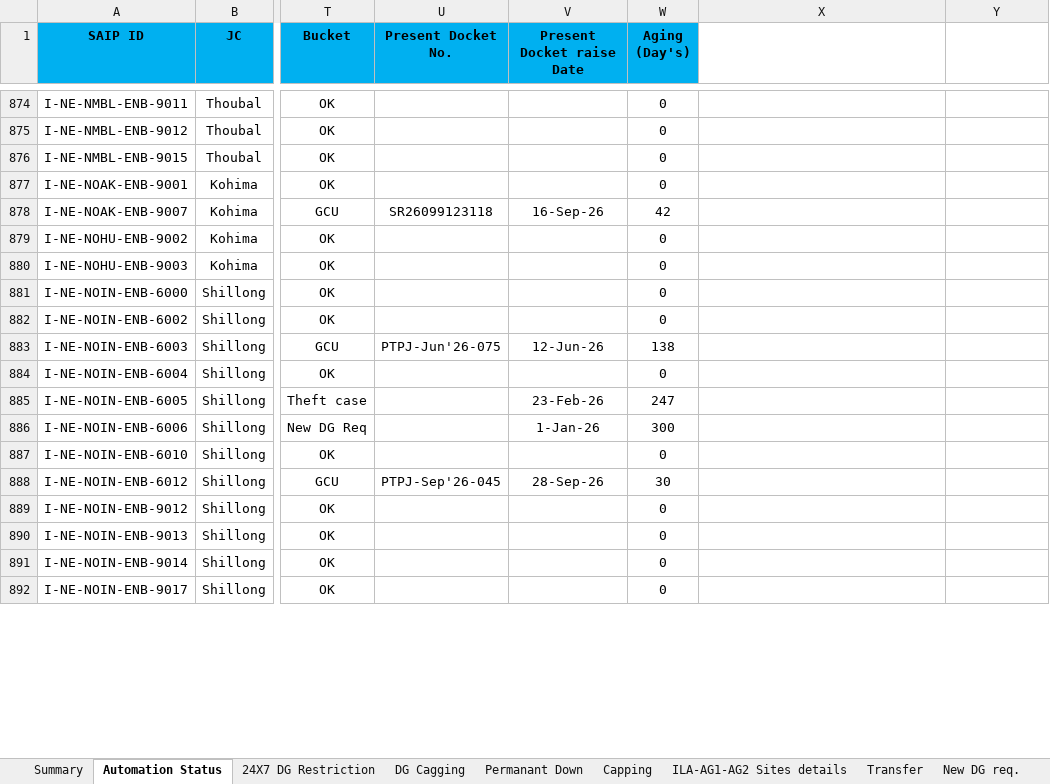
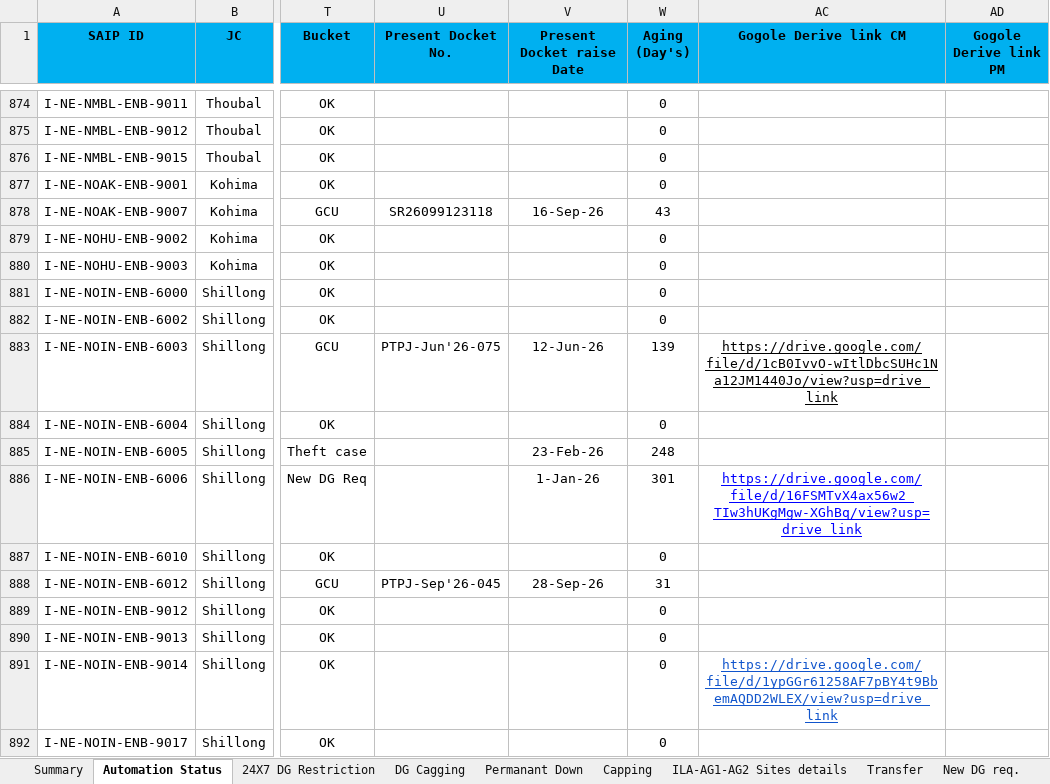
Before and after one commit to tridip2gogoi/Share-Docket-no., an Excel workbook: DG Auto-Update Automation Tracker 26.xlsx, sheet Automation Status, drawn as a sheet; only a part is shown, gaps mark what is left out; values as stored, in another font and other column widths than the file's, no borders; conditional formats not drawn; addresses are those after the commit; the diff covers the shown part only; the diff names each change by its address in the sheet, - before the commit and + after, or states it on an @@ line.

```diff
--- a/DG Auto-Update Automation Tracker 26.xlsx (sheet Automation Status)
+++ b/DG Auto-Update Automation Tracker 26.xlsx (sheet Automation Status)
-AC1: (empty)
+AC1: Gogole Derive link CM
-AC1:AD1 fill: none
+AC1:AD1 fill: #00B0F0
-AD1: (empty)
+AD1: Gogole Derive link PM
-W878 (Aging (Day's)): 42
+W878 (Aging (Day's)): 43
-W883 (Aging (Day's)): 138
+W883 (Aging (Day's)): 139
-AC883 (Gogole Derive link CM): (empty)
+AC883 (Gogole Derive link CM): https://drive.google.com/file/d/1cB0IvvO-wItlDbcSUHc1Na12JM1440Jo/view?usp=drive_link
-W885 (Aging (Day's)): 247
+W885 (Aging (Day's)): 248
-W886 (Aging (Day's)): 300
+W886 (Aging (Day's)): 301
-AC886 (Gogole Derive link CM): (empty)
+AC886 (Gogole Derive link CM): https://drive.google.com/file/d/16FSMTvX4ax56w2_TIw3hUKgMgw-XGhBq/view?usp=drive_link
-W888 (Aging (Day's)): 30
+W888 (Aging (Day's)): 31
-AC891 (Gogole Derive link CM): (empty)
+AC891 (Gogole Derive link CM): https://drive.google.com/file/d/1ypGGr61258AF7pBY4t9BbemAQDD2WLEX/view?usp=drive_link
```
Also changed, not shown: 467 edited cells elsewhere in this sheet, sheet Transfer.
